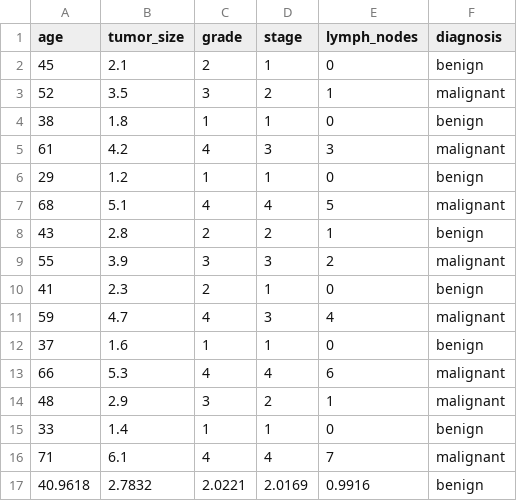
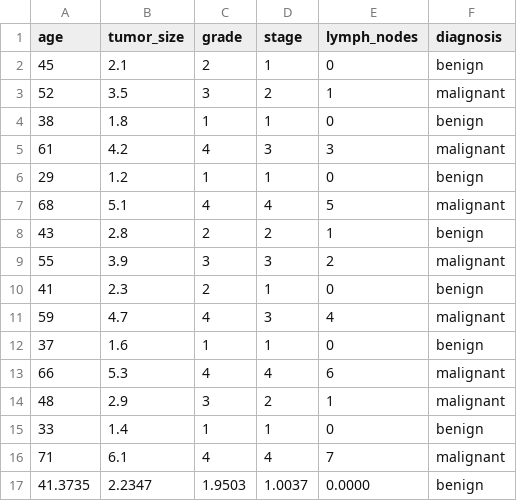
Before and after one commit to Ernesto248/onco-diagnost, a CSV file: datasets/breast_cancer_balanced.csv, drawn as a sheet.

```diff
--- a/datasets/breast_cancer_balanced.csv
+++ b/datasets/breast_cancer_balanced.csv
@@ -16,2 +16,2 @@ age,tumor_size,grade,stage,lymph_nodes,diagnosis
 71,6.1,4,4,7,malignant
-40.9618,2.7832,2.0221,2.0169,0.9916,benign
+41.3735,2.2347,1.9503,1.0037,0.0000,benign
```
Also changed, not shown: 30 other files.
